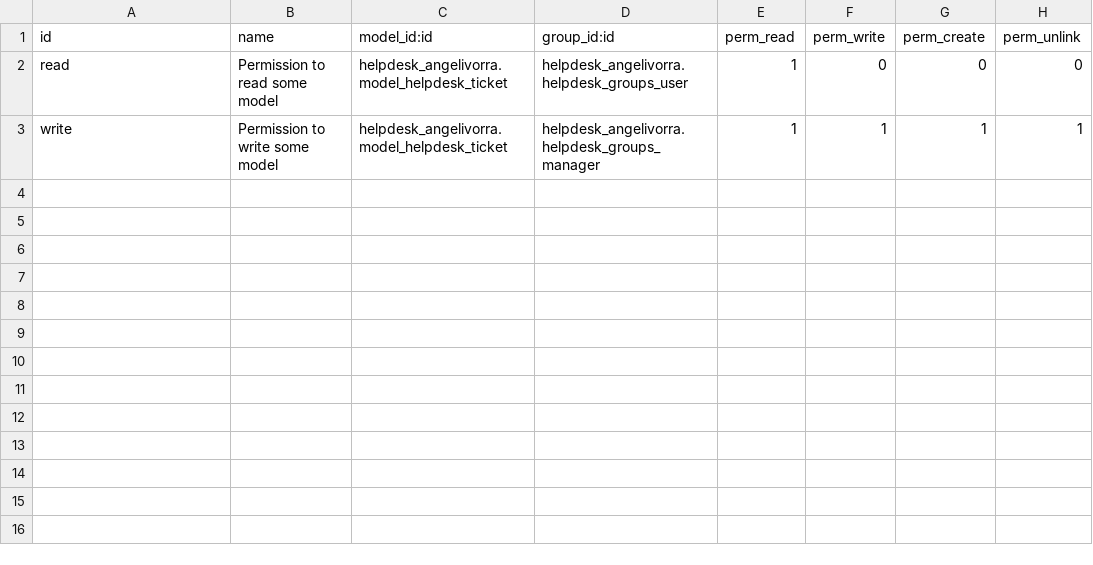
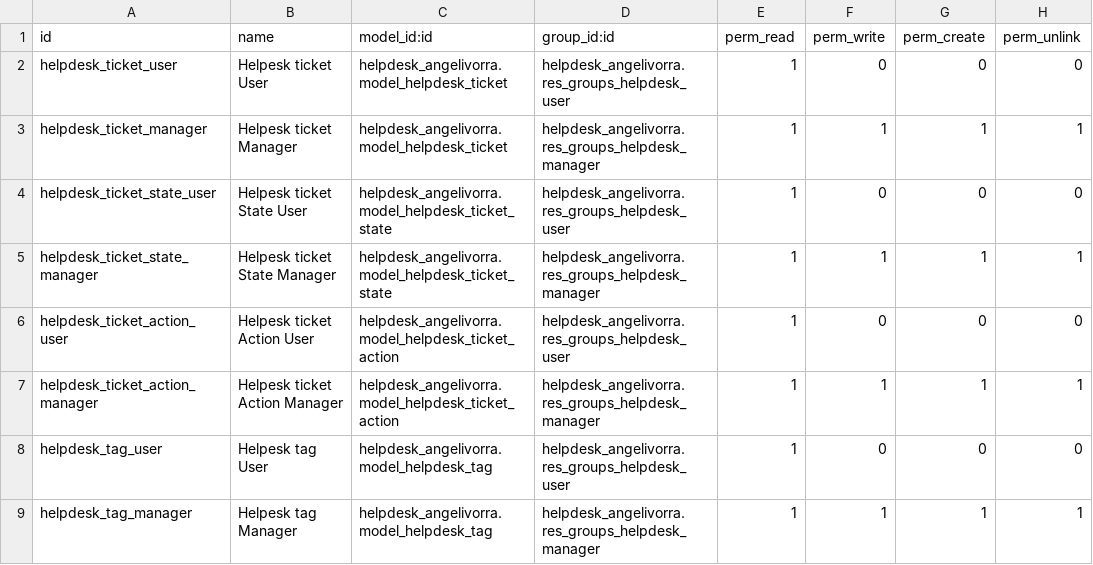
Before and after one commit to aeodoocurso/curso2020-2, a CSV file: helpdesk_angelivorra/security/ir.model.access.csv, drawn as a sheet.

```diff
--- a/helpdesk_angelivorra/security/ir.model.access.csv
+++ b/helpdesk_angelivorra/security/ir.model.access.csv
@@ -1,3 +1,9 @@
 id,name,model_id:id,group_id:id,perm_read,perm_write,perm_create,perm_unlink
-read,Permission to read some model,helpdesk_angelivorra.model_helpdesk_ticket,helpdesk_angelivorra.helpdesk_groups_user,1,0,0,0
-write,Permission to write some model,helpdesk_angelivorra.model_helpdesk_ticket,helpdesk_angelivorra.helpdesk_groups_manager,1,1,1,1
+helpdesk_ticket_user,Helpesk ticket User,helpdesk_angelivorra.model_helpdesk_ticket,helpdesk_angelivorra.res_groups_helpdesk_user,1,0,0,0
+helpdesk_ticket_manager,Helpesk ticket Manager,helpdesk_angelivorra.model_helpdesk_ticket,helpdesk_angelivorra.res_groups_helpdesk_manager,1,1,1,1
+helpdesk_ticket_state_user,Helpesk ticket State User,helpdesk_angelivorra.model_helpdesk_ticket_state,helpdesk_angelivorra.res_groups_helpdesk_user,1,0,0,0
+helpdesk_ticket_state_manager,Helpesk ticket State Manager,helpdesk_angelivorra.model_helpdesk_ticket_state,helpdesk_angelivorra.res_groups_helpdesk_manager,1,1,1,1
+helpdesk_ticket_action_user,Helpesk ticket Action User,helpdesk_angelivorra.model_helpdesk_ticket_action,helpdesk_angelivorra.res_groups_helpdesk_user,1,0,0,0
+helpdesk_ticket_action_manager,Helpesk ticket Action Manager,helpdesk_angelivorra.model_helpdesk_ticket_action,helpdesk_angelivorra.res_groups_helpdesk_manager,1,1,1,1
+helpdesk_tag_user,Helpesk tag User,helpdesk_angelivorra.model_helpdesk_tag,helpdesk_angelivorra.res_groups_helpdesk_user,1,0,0,0
+helpdesk_tag_manager,Helpesk tag Manager,helpdesk_angelivorra.model_helpdesk_tag,helpdesk_angelivorra.res_groups_helpdesk_manager,1,1,1,1
```
Also changed, not shown: 7 other files.
